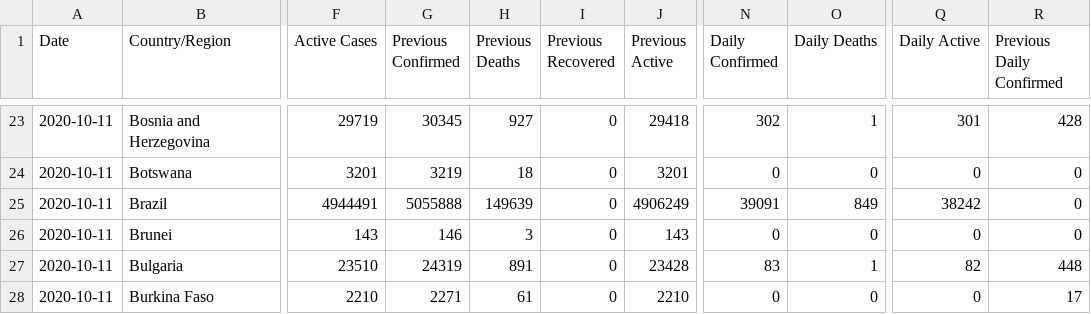
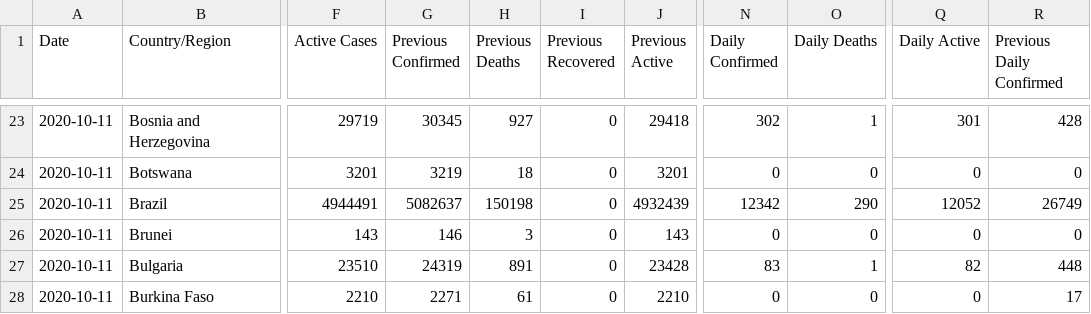
Before and after one commit to fmossott/COVID19-US, a CSV file: data/world_last.csv, drawn as a sheet; only a part is shown, gaps mark what is left out; the diff names each change by its address in the sheet, - before the commit and + after, or states it on an @@ line.

```diff
--- a/data/world_last.csv
+++ b/data/world_last.csv
-G25 (Previous Confirmed): 5055888
+G25 (Previous Confirmed): 5082637
-H25 (Previous Deaths): 149639
+H25 (Previous Deaths): 150198
-J25 (Previous Active): 4906249
+J25 (Previous Active): 4932439
-N25 (Daily Confirmed): 39091
+N25 (Daily Confirmed): 12342
-O25 (Daily Deaths): 849
+O25 (Daily Deaths): 290
-Q25 (Daily Active): 38242
+Q25 (Daily Active): 12052
-R25 (Previous Daily Confirmed): 0
+R25 (Previous Daily Confirmed): 26749
```
Also changed, not shown: 1 other file.
